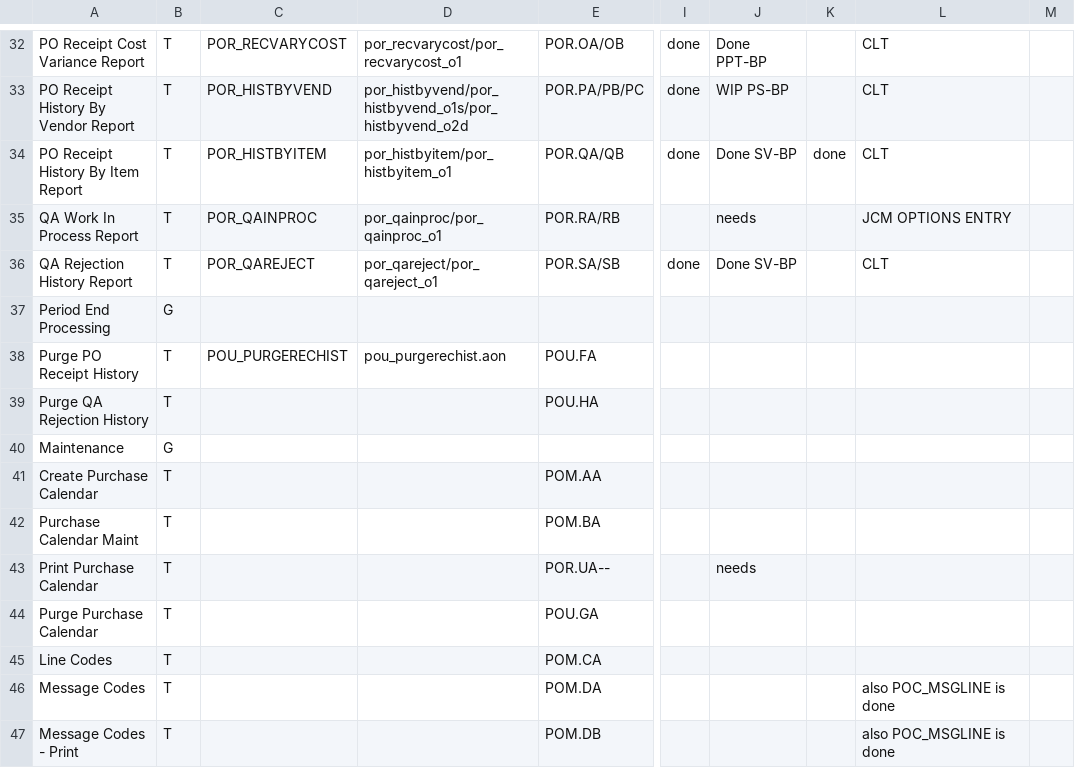
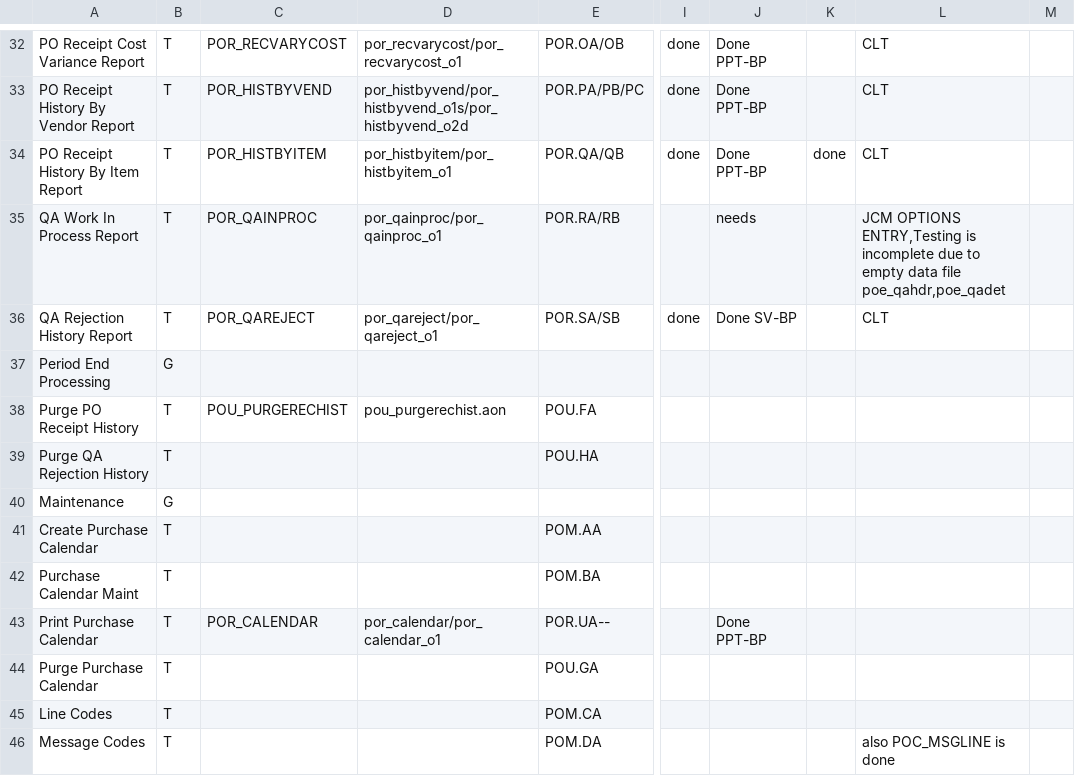
Before and after one commit to nmlynx/AddonSoftware, a CSV file: docs/PurchaseOrders_task_spreadsheet.csv, drawn as a sheet; only a part is shown, gaps mark what is left out; the shorter side is filled out with more unchanged rows; the diff covers the shown part only; the diff names each change by its address in the sheet, - before the commit and + after, or states it on an @@ line.

```diff
--- a/docs/PurchaseOrders_task_spreadsheet.csv
+++ b/docs/PurchaseOrders_task_spreadsheet.csv
-J33: WIP PS-BP
+J33: Done PPT-BP
-J34: Done SV-BP
+J34: Done PPT-BP
-L35: JCM OPTIONS ENTRY
+L35: JCM OPTIONS ENTRY,Testing is incomplete due to empty data file poe_qahdr,poe_qadet
-C43: (empty)
+C43: POR_CALENDAR
-D43: (empty)
+D43: por_calendar/por_calendar_o1
-J43: needs
+J43: Done PPT-BP
```
Also changed, not shown: 14 edited cells elsewhere in this file.
